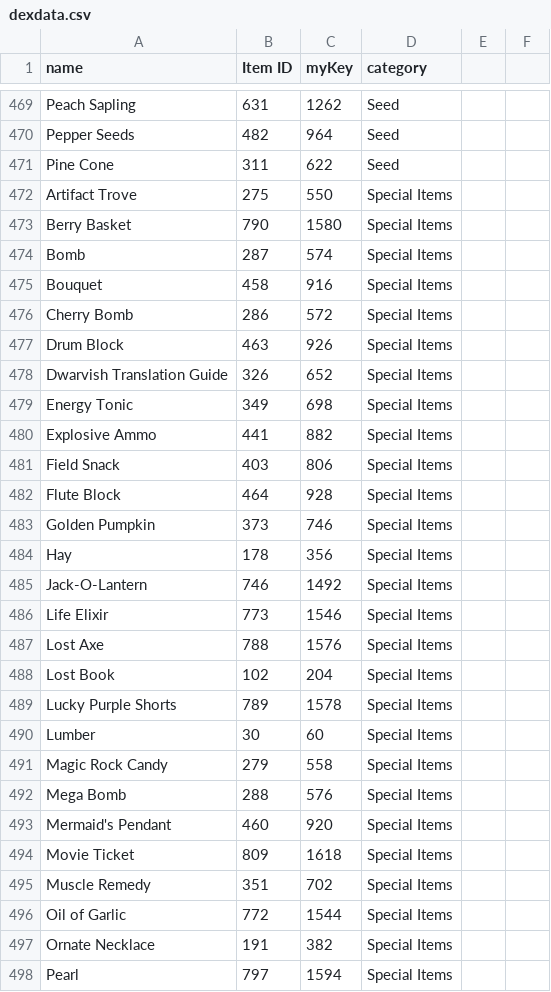
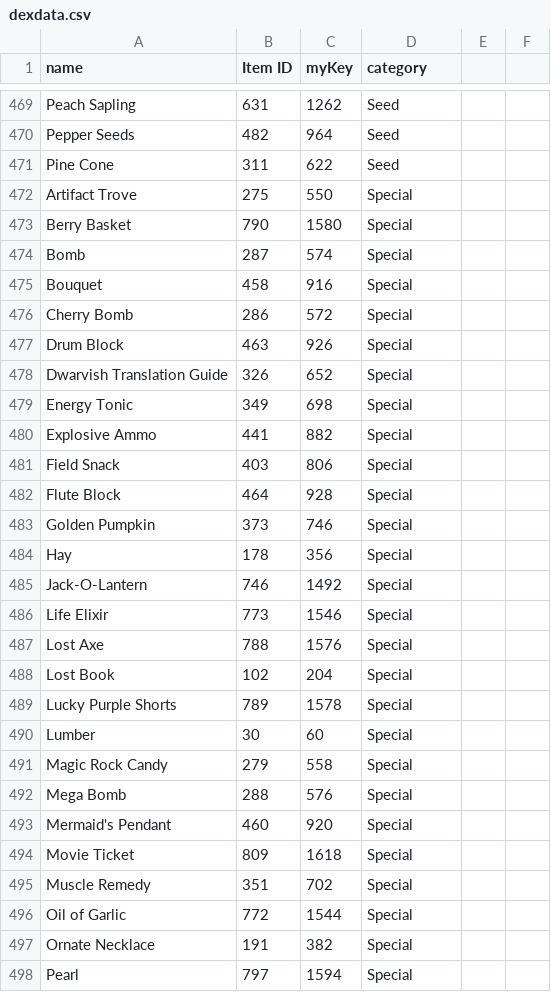
Before and after one commit to jacksmedia/friday13, a CSV file: content/blog/dexdata.csv, drawn as a sheet; only a part is shown, gaps mark what is left out; the diff covers the shown part only.

```diff
--- a/content/blog/dexdata.csv
+++ b/content/blog/dexdata.csv
@@ -471,28 +471,28 @@ Pepper Seeds,482,964,Seed,,
 Pine Cone,311,622,Seed,,
-Artifact Trove,275,550,Special Items,,
-Berry Basket,790,1580,Special Items,,
-Bomb,287,574,Special Items,,
-Bouquet,458,916,Special Items,,
-Cherry Bomb,286,572,Special Items,,
-Drum Block,463,926,Special Items,,
-Dwarvish Translation Guide,326,652,Special Items,,
-Energy Tonic,349,698,Special Items,,
-Explosive Ammo,441,882,Special Items,,
-Field Snack,403,806,Special Items,,
-Flute Block,464,928,Special Items,,
-Golden Pumpkin,373,746,Special Items,,
-Hay,178,356,Special Items,,
-Jack-O-Lantern,746,1492,Special Items,,
-Life Elixir,773,1546,Special Items,,
-Lost Axe,788,1576,Special Items,,
-Lost Book,102,204,Special Items,,
-Lucky Purple Shorts,789,1578,Special Items,,
-Lumber,30,60,Special Items,,
-Magic Rock Candy,279,558,Special Items,,
-Mega Bomb,288,576,Special Items,,
-Mermaid's Pendant,460,920,Special Items,,
-Movie Ticket,809,1618,Special Items,,
-Muscle Remedy,351,702,Special Items,,
-Oil of Garlic,772,1544,Special Items,,
-Ornate Necklace,191,382,Special Items,,
-Pearl,797,1594,Special Items,,
+Artifact Trove,275,550,Special,,
+Berry Basket,790,1580,Special,,
+Bomb,287,574,Special,,
+Bouquet,458,916,Special,,
+Cherry Bomb,286,572,Special,,
+Drum Block,463,926,Special,,
+Dwarvish Translation Guide,326,652,Special,,
+Energy Tonic,349,698,Special,,
+Explosive Ammo,441,882,Special,,
+Field Snack,403,806,Special,,
+Flute Block,464,928,Special,,
+Golden Pumpkin,373,746,Special,,
+Hay,178,356,Special,,
+Jack-O-Lantern,746,1492,Special,,
+Life Elixir,773,1546,Special,,
+Lost Axe,788,1576,Special,,
+Lost Book,102,204,Special,,
+Lucky Purple Shorts,789,1578,Special,,
+Lumber,30,60,Special,,
+Magic Rock Candy,279,558,Special,,
+Mega Bomb,288,576,Special,,
+Mermaid's Pendant,460,920,Special,,
+Movie Ticket,809,1618,Special,,
+Muscle Remedy,351,702,Special,,
+Oil of Garlic,772,1544,Special,,
+Ornate Necklace,191,382,Special,,
+Pearl,797,1594,Special,,
```
Also changed, not shown: 21 edited cells elsewhere in this file, 47 other files.
